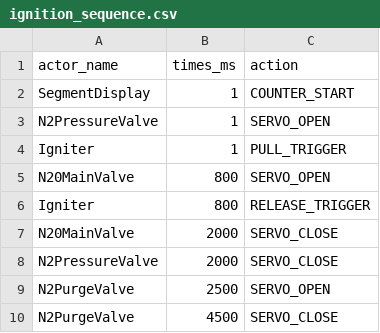
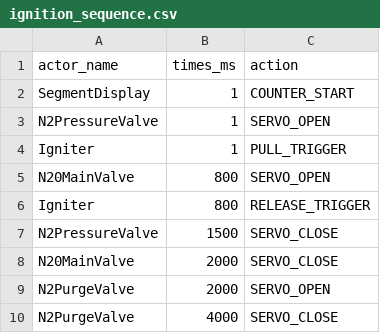
Before and after one commit to tudsat-rocket/balrog-control, a CSV file: config/operations/ignition_sequence.csv, drawn as a sheet.

```diff
--- a/config/operations/ignition_sequence.csv
+++ b/config/operations/ignition_sequence.csv
@@ -6,5 +6,5 @@ N20MainValve,800,SERVO_OPEN
 Igniter,800,RELEASE_TRIGGER
+N2PressureValve,1500,SERVO_CLOSE
 N20MainValve,2000,SERVO_CLOSE
-N2PressureValve,2000,SERVO_CLOSE
-N2PurgeValve,2500,SERVO_OPEN
-N2PurgeValve,4500,SERVO_CLOSE
+N2PurgeValve,2000,SERVO_OPEN
+N2PurgeValve,4000,SERVO_CLOSE
```
Also changed, not shown: config/operations/n20_purge_sequence.csv, 2 other files.
